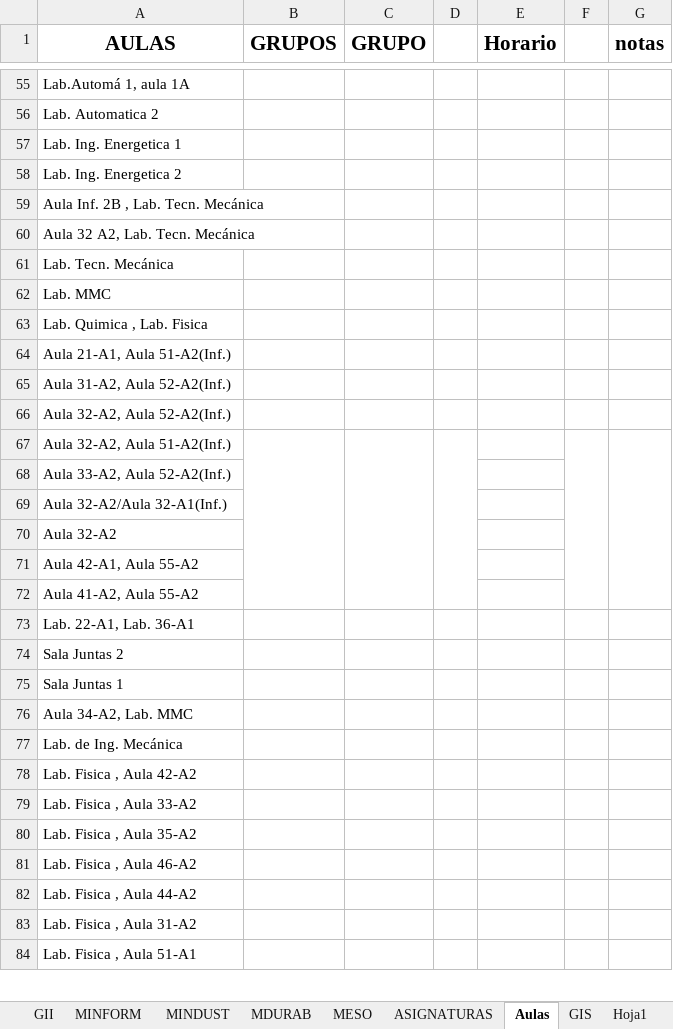
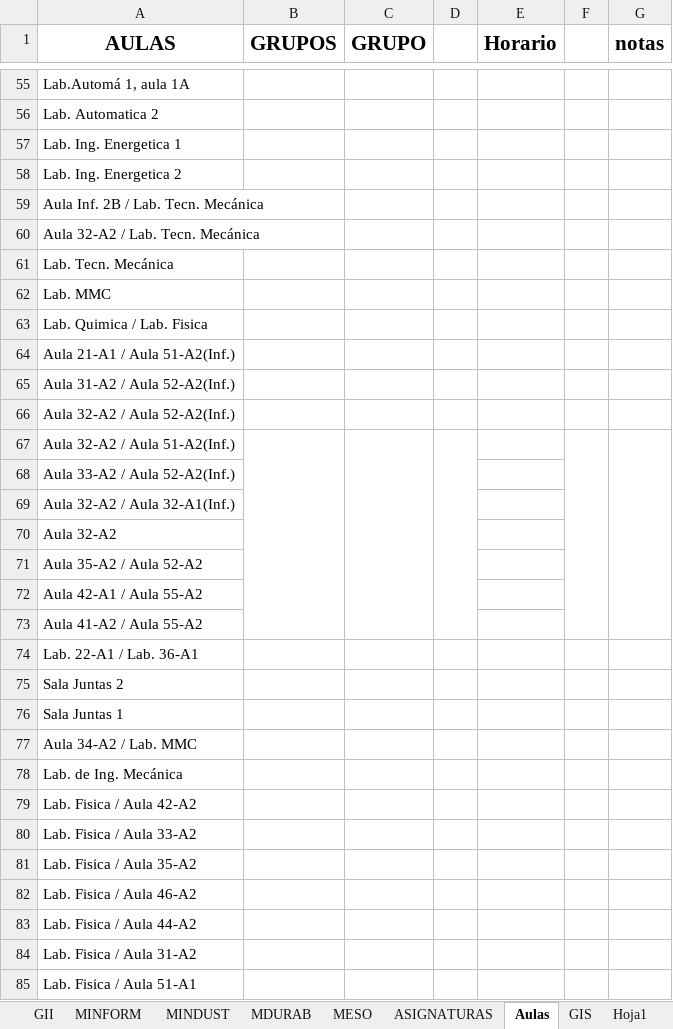
Before and after one commit to rebecacuestaestepar/Trabajo-Fin-de-Grado-2025-2026, an Excel workbook: prototipos/HORARIOS VENA(Curso 24-25).xlsx, sheet Aulas, drawn as a sheet; only a part is shown, gaps mark what is left out; values as stored, in another font and other column widths than the file's, no borders; removed rows and columns are numbered as before the commit, all else as after; the diff covers the shown part only; the diff names each change by its address in the sheet, - before the commit and + after, or states it on an @@ line.

Commit message:
Añadir combinaciones de aulas inexistentes en GIEIA y GIM, y cambiar la coma a barra para la combinación de aulas

```diff
--- a/prototipos/HORARIOS VENA(Curso 24-25).xlsx (sheet Aulas)
+++ b/prototipos/HORARIOS VENA(Curso 24-25).xlsx (sheet Aulas)
-A59 (AULAS): Aula Inf. 2B , Lab. Tecn. Mecánica
+A59 (AULAS): Aula Inf. 2B / Lab. Tecn. Mecánica
-A60 (AULAS): Aula 32 A2, Lab. Tecn. Mecánica
+A60 (AULAS): Aula 32-A2 / Lab. Tecn. Mecánica
-A63 (AULAS): Lab. Quimica , Lab. Fisica
+A63 (AULAS): Lab. Quimica / Lab. Fisica
-A64 (AULAS): Aula 21-A1, Aula 51-A2(Inf.)
+A64 (AULAS): Aula 21-A1 / Aula 51-A2(Inf.)
-A65 (AULAS): Aula 31-A2, Aula 52-A2(Inf.)
+A65 (AULAS): Aula 31-A2 / Aula 52-A2(Inf.)
-A66 (AULAS): Aula 32-A2, Aula 52-A2(Inf.)
+A66 (AULAS): Aula 32-A2 / Aula 52-A2(Inf.)
-A67 (AULAS): Aula 32-A2, Aula 51-A2(Inf.)
+A67 (AULAS): Aula 32-A2 / Aula 51-A2(Inf.)
-B67:B72 merged
+B67:B73 merged
-C67:C72 merged
+C67:C73 merged
-D67:D72 merged
+D67:D73 merged
-F67:F72 merged
+F67:F73 merged
-G67:G72 merged
+G67:G73 merged
-A68 (AULAS): Aula 33-A2, Aula 52-A2(Inf.)
+A68 (AULAS): Aula 33-A2 / Aula 52-A2(Inf.)
-A69 (AULAS): Aula 32-A2/Aula 32-A1(Inf.)
+A69 (AULAS): Aula 32-A2 / Aula 32-A1(Inf.)
-A71 (AULAS): Aula 42-A1, Aula 55-A2
+A71 (AULAS): Aula 35-A2 / Aula 52-A2
-A72 (AULAS): Aula 41-A2, Aula 55-A2
+A72 (AULAS): Aula 42-A1 / Aula 55-A2
-A73 (AULAS): Lab. 22-A1, Lab. 36-A1
+A73 (AULAS): Aula 41-A2 / Aula 55-A2
+row 74: Lab. 22-A1 / Lab. 36-A1
-A77 (AULAS): Aula 34-A2, Lab. MMC
+A77 (AULAS): Aula 34-A2 / Lab. MMC
-A79 (AULAS): Lab. Fisica , Aula 42-A2
+A79 (AULAS): Lab. Fisica / Aula 42-A2
-A80 (AULAS): Lab. Fisica , Aula 33-A2
+A80 (AULAS): Lab. Fisica / Aula 33-A2
-A81 (AULAS): Lab. Fisica , Aula 35-A2
+A81 (AULAS): Lab. Fisica / Aula 35-A2
-A82 (AULAS): Lab. Fisica , Aula 46-A2
+A82 (AULAS): Lab. Fisica / Aula 46-A2
-A83 (AULAS): Lab. Fisica , Aula 44-A2
+A83 (AULAS): Lab. Fisica / Aula 44-A2
-A84 (AULAS): Lab. Fisica , Aula 31-A2
+A84 (AULAS): Lab. Fisica / Aula 31-A2
-A85 (AULAS): Lab. Fisica , Aula 51-A1
+A85 (AULAS): Lab. Fisica / Aula 51-A1
```
Also changed, not shown: 4 added rows and 34 edited cells elsewhere in this sheet, sheet GIM, sheet GIEIA.
